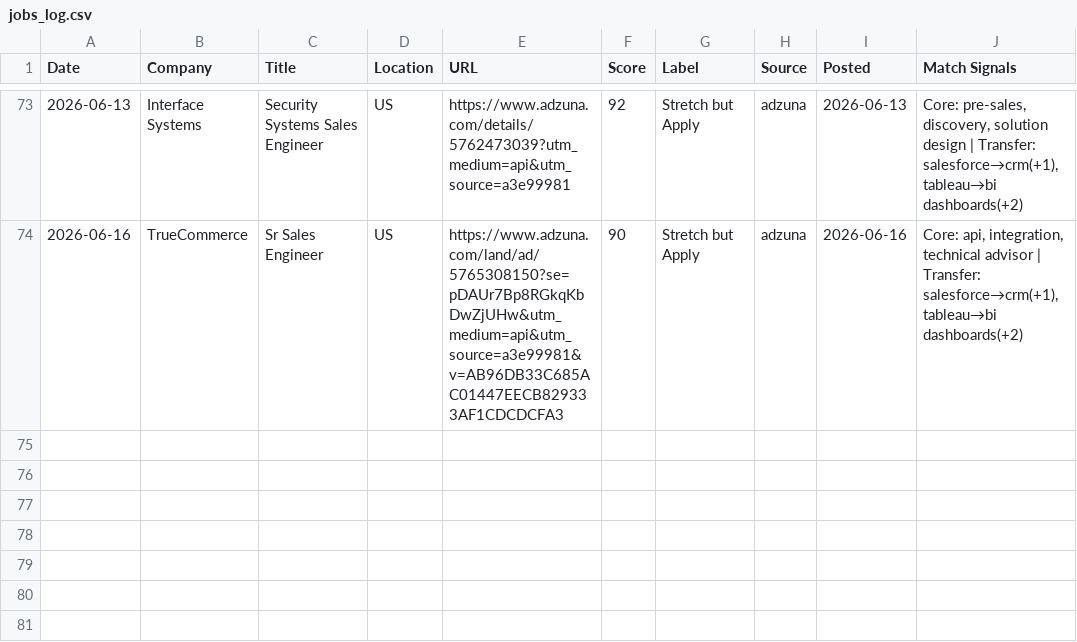
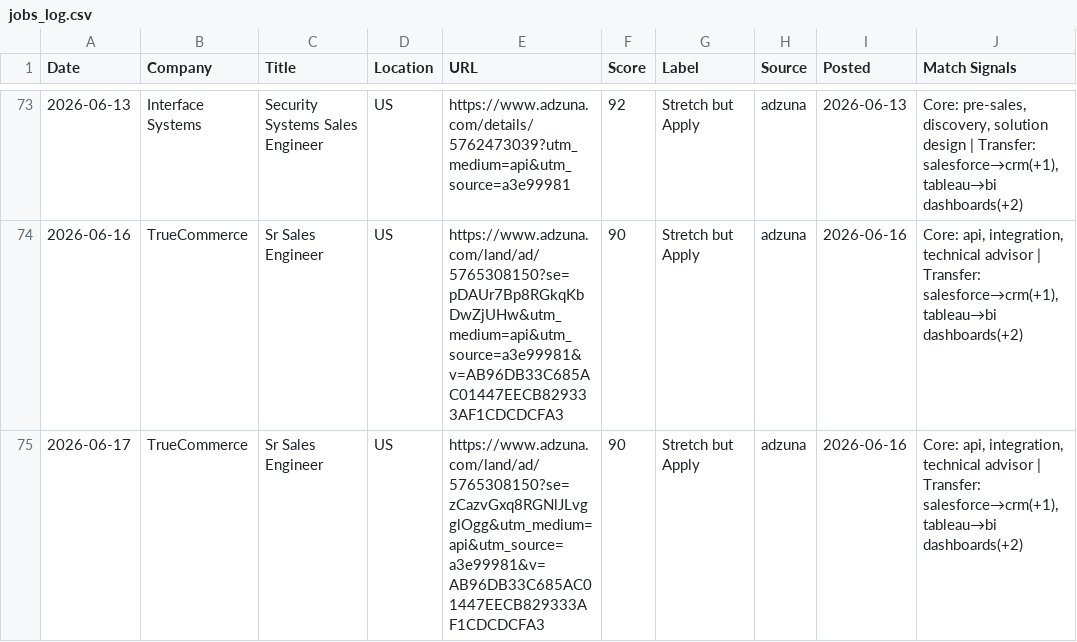
Before and after one commit to venomez-viper/Job-Search-Automation-for-Solutions-Engineer-roles, a CSV file: jobs_log.csv, drawn as a sheet; only a part is shown, gaps mark what is left out.

```diff
--- a/jobs_log.csv
+++ b/jobs_log.csv
@@ -74 +74,2 @@ Date,Company,Title,Location,URL,Score,Label,Source,Posted,Match Signals
 2026-06-16,TrueCommerce,Sr Sales Engineer,US,https://www.adzuna.com/land/ad/5765308150?se=pDAUr7Bp8RGkqKbDwZjUHw&utm_medium=api&utm_source=a3e99981&v=AB96DB33C685AC01447EECB829333AF1CDCDCFA3,90,Stretch but Apply,adzuna,2026-06-16,"Core: api, integration, technical advisor | Transfer: salesforce→crm(+1), tableau→bi dashboards(+2)"
+2026-06-17,TrueCommerce,Sr Sales Engineer,US,https://www.adzuna.com/land/ad/5765308150?se=zCazvGxq8RGNlJLvgglOgg&utm_medium=api&utm_source=a3e99981&v=AB96DB33C685AC01447EECB829333AF1CDCDCFA3,90,Stretch but Apply,adzuna,2026-06-16,"Core: api, integration, technical advisor | Transfer: salesforce→crm(+1), tableau→bi dashboards(+2)"
```
